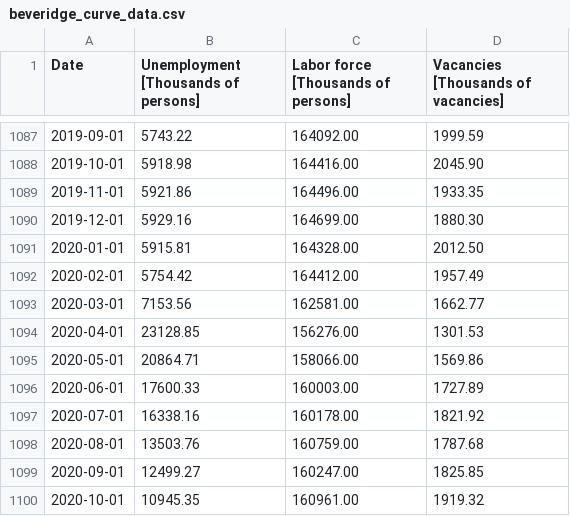
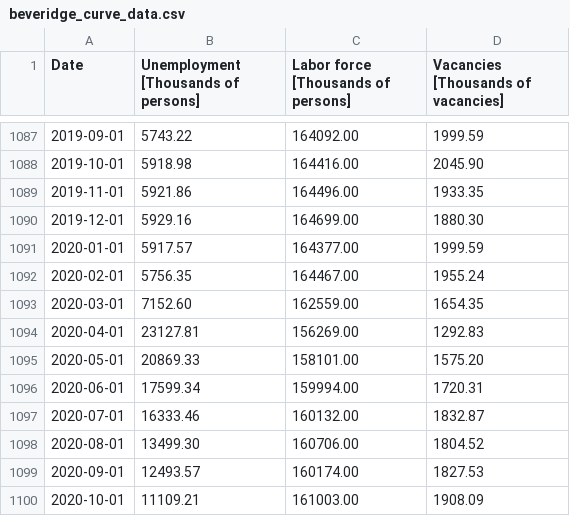
Before and after one commit to letsgoexploring/economic-data, a CSV file: dmp/csv/beveridge_curve_data.csv, drawn as a sheet; only a part is shown, gaps mark what is left out; the diff covers the shown part only.

```diff
--- a/dmp/csv/beveridge_curve_data.csv
+++ b/dmp/csv/beveridge_curve_data.csv
@@ -1090,11 +1090,11 @@ Date,Unemployment [Thousands of persons],Labor force [Thousands of persons],Vaca
 2019-12-01,    5929.16,  164699.00,    1880.30
-2020-01-01,    5915.81,  164328.00,    2012.50
-2020-02-01,    5754.42,  164412.00,    1957.49
-2020-03-01,    7153.56,  162581.00,    1662.77
-2020-04-01,   23128.85,  156276.00,    1301.53
-2020-05-01,   20864.71,  158066.00,    1569.86
-2020-06-01,   17600.33,  160003.00,    1727.89
-2020-07-01,   16338.16,  160178.00,    1821.92
-2020-08-01,   13503.76,  160759.00,    1787.68
-2020-09-01,   12499.27,  160247.00,    1825.85
-2020-10-01,   10945.35,  160961.00,    1919.32
+2020-01-01,    5917.57,  164377.00,    1999.59
+2020-02-01,    5756.35,  164467.00,    1955.24
+2020-03-01,    7152.60,  162559.00,    1654.35
+2020-04-01,   23127.81,  156269.00,    1292.83
+2020-05-01,   20869.33,  158101.00,    1575.20
+2020-06-01,   17599.34,  159994.00,    1720.31
+2020-07-01,   16333.46,  160132.00,    1832.87
+2020-08-01,   13499.30,  160706.00,    1804.52
+2020-09-01,   12493.57,  160174.00,    1827.53
+2020-10-01,   11109.21,  161003.00,    1908.09
```
Also changed, not shown: 13 added rows and 116 edited cells elsewhere in this file, quantity-theory/csv/quantity_theory_data.csv, quantity-theory/csv/quantity_theory_data_open.csv, 20 other files.
